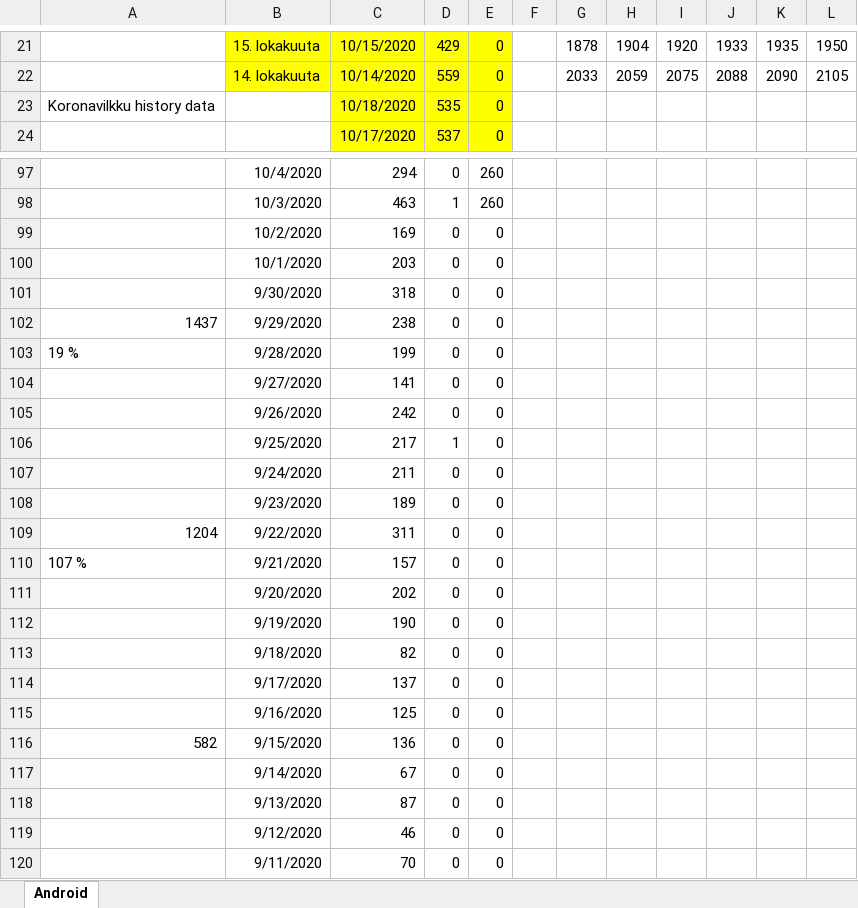
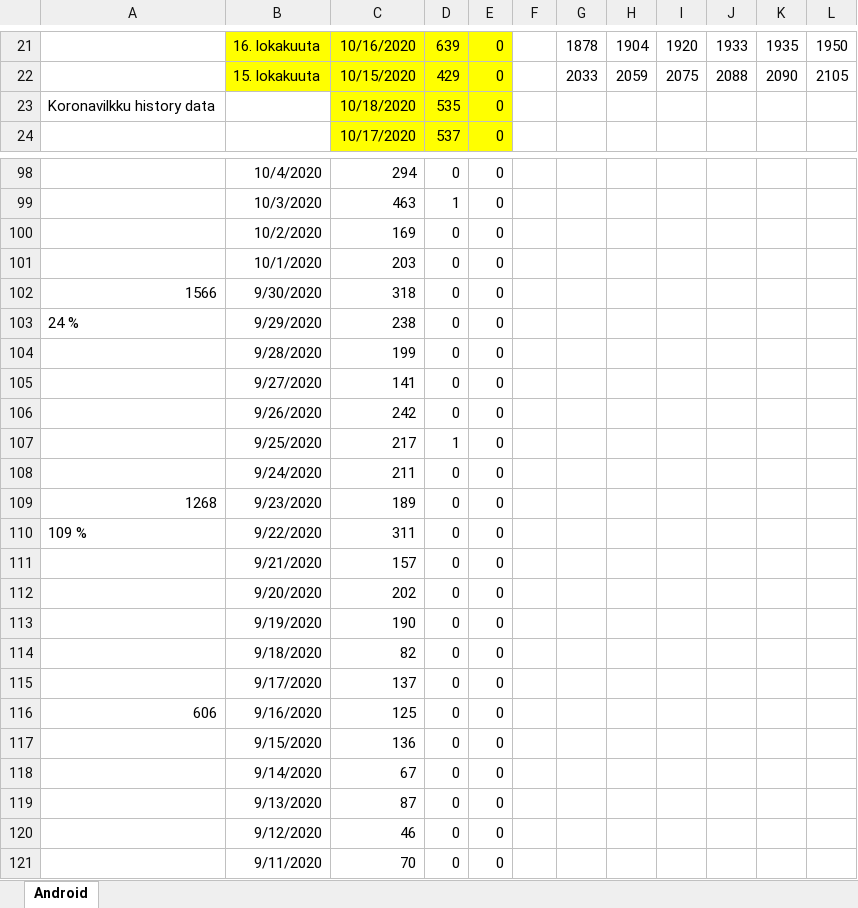
Before and after one commit to jussivirkkala/Excel, an Excel workbook: all-exposure-checks/all-exposure-checks.xlsx, sheet Android, drawn as a sheet; only a part is shown, gaps mark what is left out; values as stored, in another font and other column widths than the file's, no borders; charts and pictures not drawn; addresses are those after the commit; the diff covers the shown part only; the diff names each change by its address in the sheet, - before the commit and + after, or states it on an @@ line.

```diff
--- a/all-exposure-checks/all-exposure-checks.xlsx (sheet Android)
+++ b/all-exposure-checks/all-exposure-checks.xlsx (sheet Android)
-B21: 15. lokakuuta
+B21: 16. lokakuuta
-C21: 10/15/2020
+C21: 10/16/2020
-D21: 429
+D21: 639
-B22: 14. lokakuuta
+B22: 15. lokakuuta
-C22: 10/14/2020
+C22: 10/15/2020
-D22: 559
+D22: 429
-E98:E99: 260
+E98:E99: 0
-A102: (empty)
+A102: 1566
-A103: 1437
+A103: 24 %
-A104: 19 %
+A104: (empty)
-A109: (empty)
+A109: 1268
-A110: 1204
+A110: 109 %
-A111: 107 %
+A111: (empty)
-A116: (empty)
+A116: 606
-A117: 582
+A117: (empty)
```
Also changed, not shown: 10 added rows, 10 removed rows and 53 edited cells elsewhere in this sheet, formulas that keep their value, charts or pictures.
